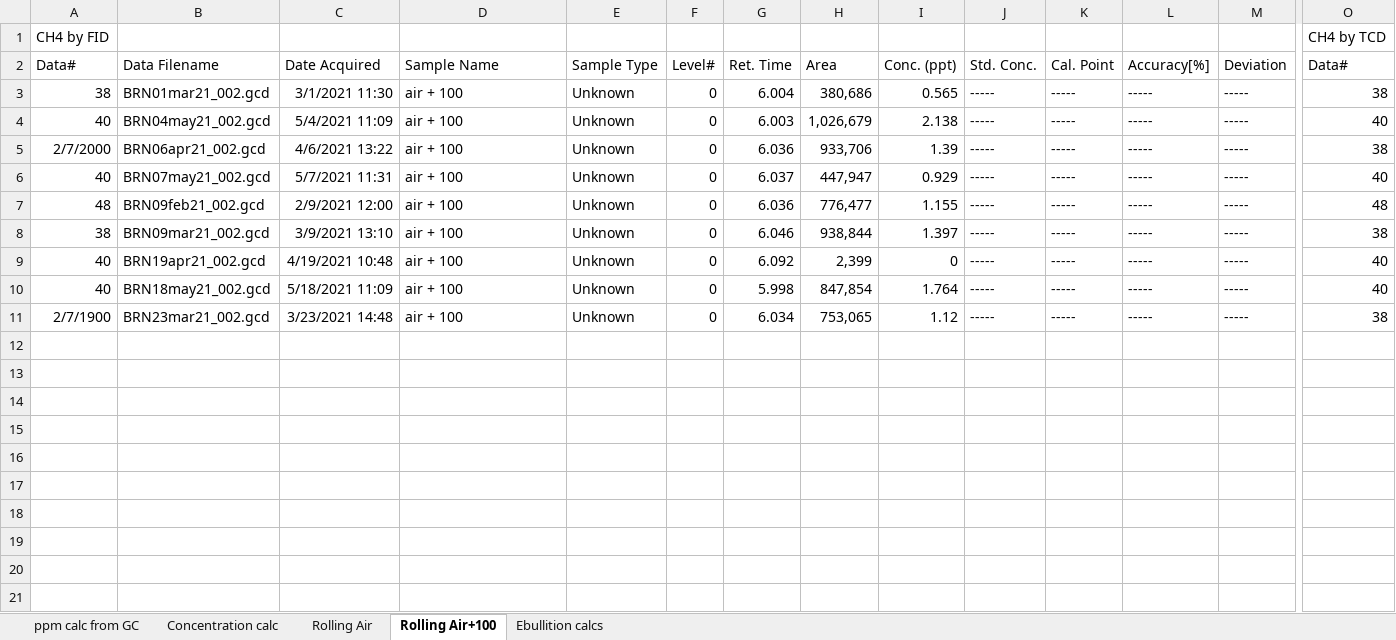
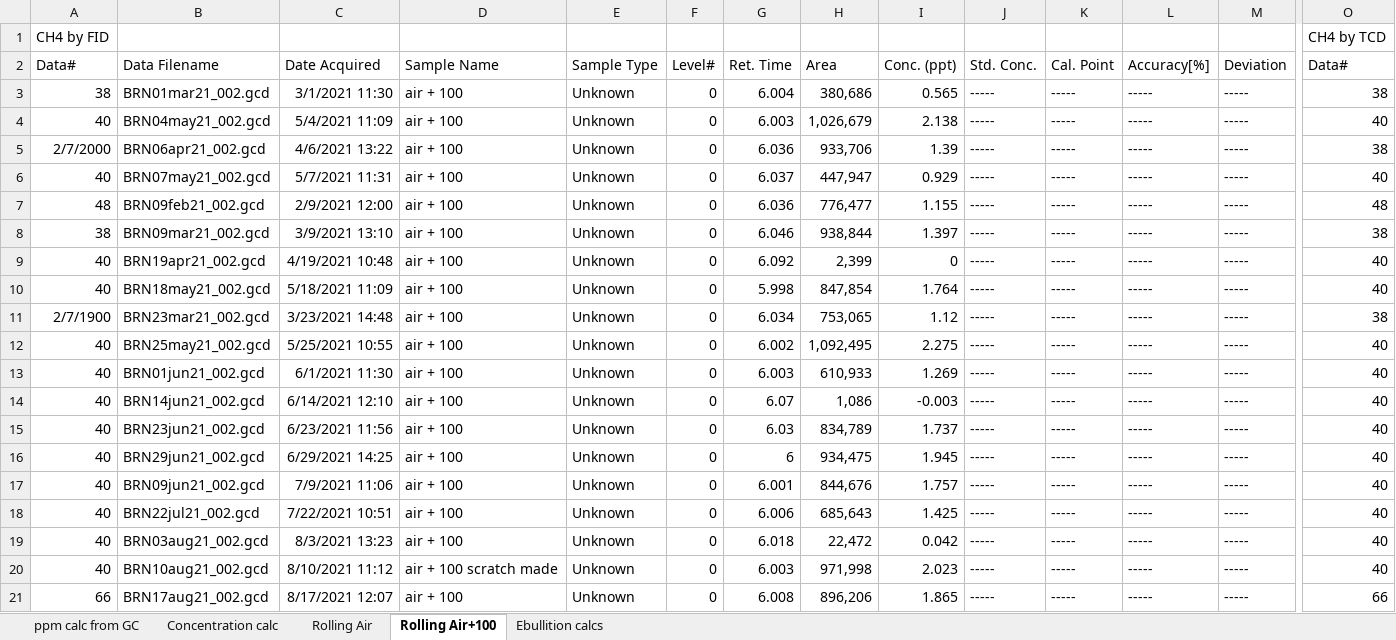
Before and after one commit to CareyLabVT/Reservoirs, an Excel workbook: Data/DataNotYetUploadedToEDI/Raw_GHG/2021/GHG_MEGA_GC_SHEET_EXCEL_2021.xlsx, sheet Rolling Air+100, drawn as a sheet; only a part is shown, gaps mark what is left out; values as stored, in another font and other column widths than the file's, no borders; rows hold the shown columns only; the diff names each change by its address in the sheet, - before the commit and + after, or states it on an @@ line.

```diff
--- a/Data/DataNotYetUploadedToEDI/Raw_GHG/2021/GHG_MEGA_GC_SHEET_EXCEL_2021.xlsx (sheet Rolling Air+100)
+++ b/Data/DataNotYetUploadedToEDI/Raw_GHG/2021/GHG_MEGA_GC_SHEET_EXCEL_2021.xlsx (sheet Rolling Air+100)
+row 12: 40 | BRN25may21_002.gcd | 5/25/2021 10:55 | air + 100 | Unknown | 0 | 6.002 | 1,092,495 | 2.275 | ----- | ----- | ----- | ----- | 40
+row 13: 40 | BRN01jun21_002.gcd | 6/1/2021 11:30 | air + 100 | Unknown | 0 | 6.003 | 610,933 | 1.269 | ----- | ----- | ----- | ----- | 40
+row 14: 40 | BRN14jun21_002.gcd | 6/14/2021 12:10 | air + 100 | Unknown | 0 | 6.07 | 1,086 | -0.003 | ----- | ----- | ----- | ----- | 40
+row 15: 40 | BRN23jun21_002.gcd | 6/23/2021 11:56 | air + 100 | Unknown | 0 | 6.03 | 834,789 | 1.737 | ----- | ----- | ----- | ----- | 40
+row 16: 40 | BRN29jun21_002.gcd | 6/29/2021 14:25 | air + 100 | Unknown | 0 | 6 | 934,475 | 1.945 | ----- | ----- | ----- | ----- | 40
+row 17: 40 | BRN09jun21_002.gcd | 7/9/2021 11:06 | air + 100 | Unknown | 0 | 6.001 | 844,676 | 1.757 | ----- | ----- | ----- | ----- | 40
+row 18: 40 | BRN22jul21_002.gcd | 7/22/2021 10:51 | air + 100 | Unknown | 0 | 6.006 | 685,643 | 1.425 | ----- | ----- | ----- | ----- | 40
+row 19: 40 | BRN03aug21_002.gcd | 8/3/2021 13:23 | air + 100 | Unknown | 0 | 6.018 | 22,472 | 0.042 | ----- | ----- | ----- | ----- | 40
+row 20: 40 | BRN10aug21_002.gcd | 8/10/2021 11:12 | air + 100 scratch made | Unknown | 0 | 6.003 | 971,998 | 2.023 | ----- | ----- | ----- | ----- | 40
+row 21: 66 | BRN17aug21_002.gcd | 8/17/2021 12:07 | air + 100 | Unknown | 0 | 6.008 | 896,206 | 1.865 | ----- | ----- | ----- | ----- | 66
```
Also changed, not shown: sheet ppm calc from GC, sheet Concentration calc, sheet Rolling Air.
